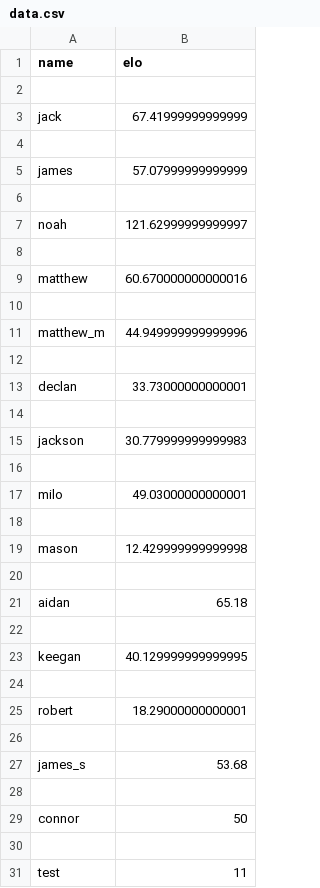
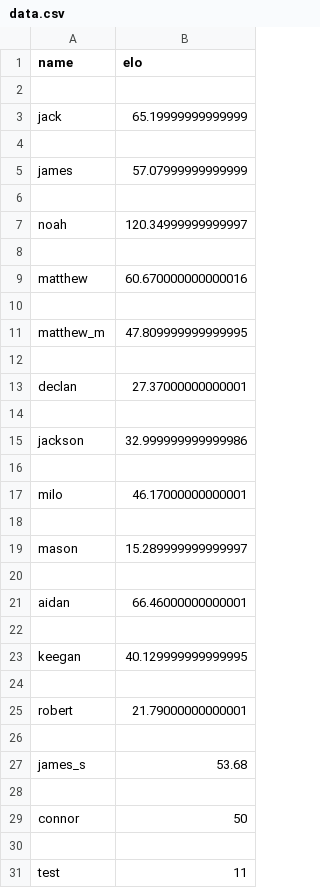
Before and after one commit to Jack-Frings/Benchball, a CSV file: data.csv, drawn as a sheet.

Commit message:
2024-09-20 19:37:02

```diff
--- a/data.csv
+++ b/data.csv
@@ -2,3 +2,3 @@ name,elo
 
-jack,67.41999999999999
+jack,65.19999999999999
 
@@ -6,3 +6,3 @@ james,57.07999999999999
 
-noah,121.62999999999997
+noah,120.34999999999997
 
@@ -10,13 +10,13 @@ matthew,60.670000000000016
 
-matthew_m,44.949999999999996
+matthew_m,47.809999999999995
 
-declan,33.73000000000001
+declan,27.37000000000001
 
-jackson,30.779999999999983
+jackson,32.999999999999986
 
-milo,49.03000000000001
+milo,46.17000000000001
 
-mason,12.429999999999998
+mason,15.289999999999997
 
-aidan,65.18
+aidan,66.46000000000001
 
@@ -24,3 +24,3 @@ keegan,40.129999999999995
 
-robert,18.29000000000001
+robert,21.79000000000001
 
```
